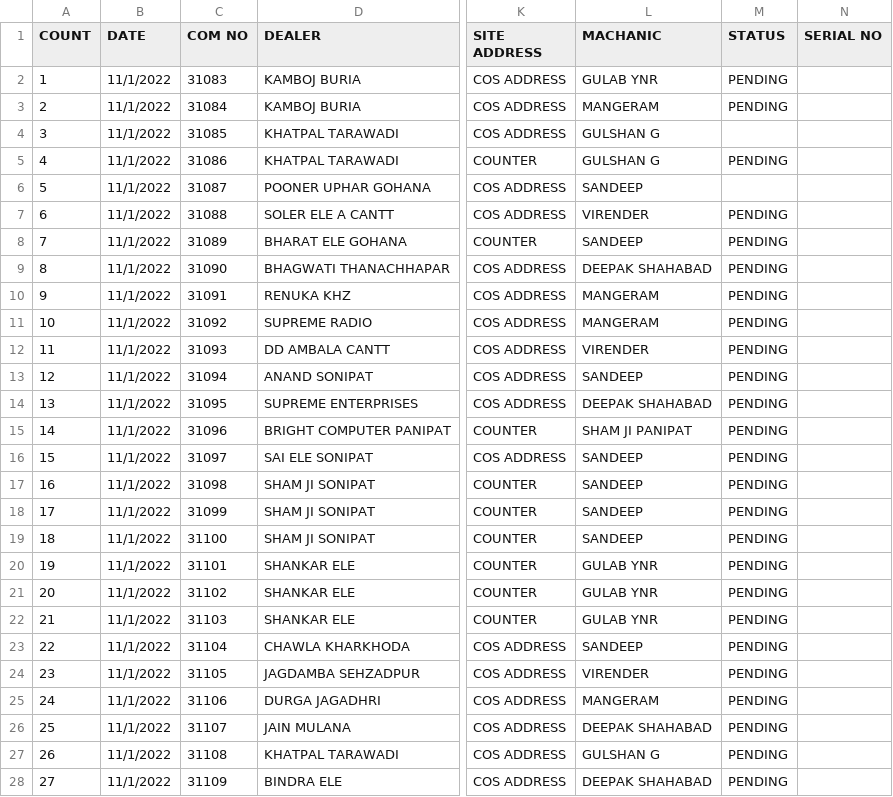
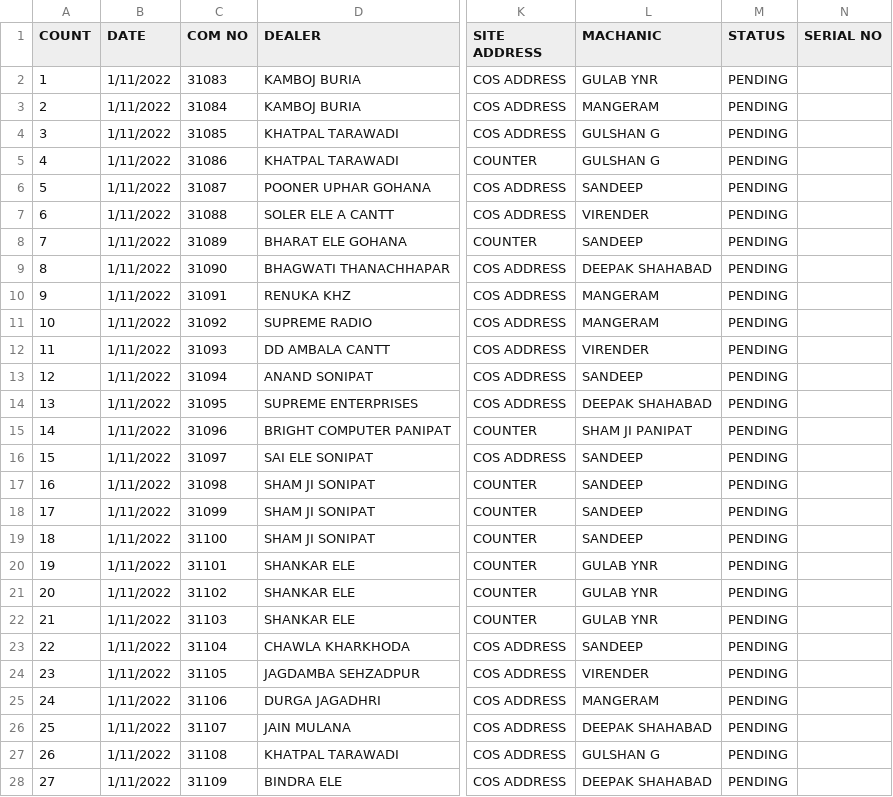
Before and after one commit to prashantmodgil/supreme, a CSV file: lib/seed/app4/1-11-2022.csv, drawn as a sheet; only a part is shown, gaps mark what is left out; the diff covers the shown part only; the diff names each change by its address in the sheet, - before the commit and + after, or states it on an @@ line.

```diff
--- a/lib/seed/app4/1-11-2022.csv
+++ b/lib/seed/app4/1-11-2022.csv
-B2:B28 (DATE): 11/1/2022
+B2:B28 (DATE): 1/11/2022
-M4 (STATUS): (empty)
+M4 (STATUS): PENDING
-M6 (STATUS): (empty)
+M6 (STATUS): PENDING
```
Also changed, not shown: 10 edited cells elsewhere in this file, lib/seed/app4/2-11-2022.csv, lib/seed/app4/22-10-22.csv, 19 other files.
